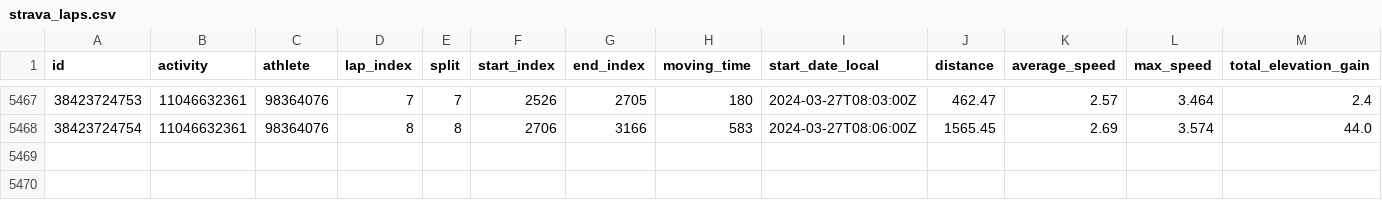
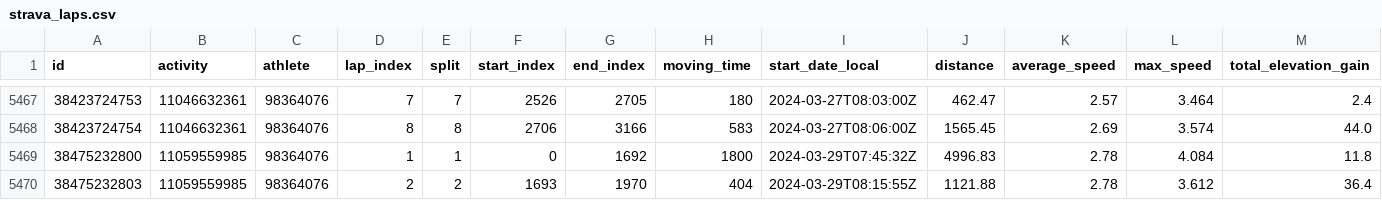
Before and after one commit to TheoCostes/SynchronizeRunningData, a CSV file: data/strava_laps.csv, drawn as a sheet; only a part is shown, gaps mark what is left out; rows hold the shown columns only; the diff names each change by its address in the sheet, - before the commit and + after, or states it on an @@ line.

```diff
--- a/data/strava_laps.csv
+++ b/data/strava_laps.csv
+row 5469: 38475232800 | 11059559985 | 98364076 | 1 | 1 | 0 | 1692 | 1800 | 2024-03-29T07:45:32Z | 4996.83 | 2.78 | 4.084 | 11.8
+row 5470: 38475232803 | 11059559985 | 98364076 | 2 | 2 | 1693 | 1970 | 404 | 2024-03-29T08:15:55Z | 1121.88 | 2.78 | 3.612 | 36.4
```
Also changed, not shown: data/strava.csv, data/strava_id.csv.
